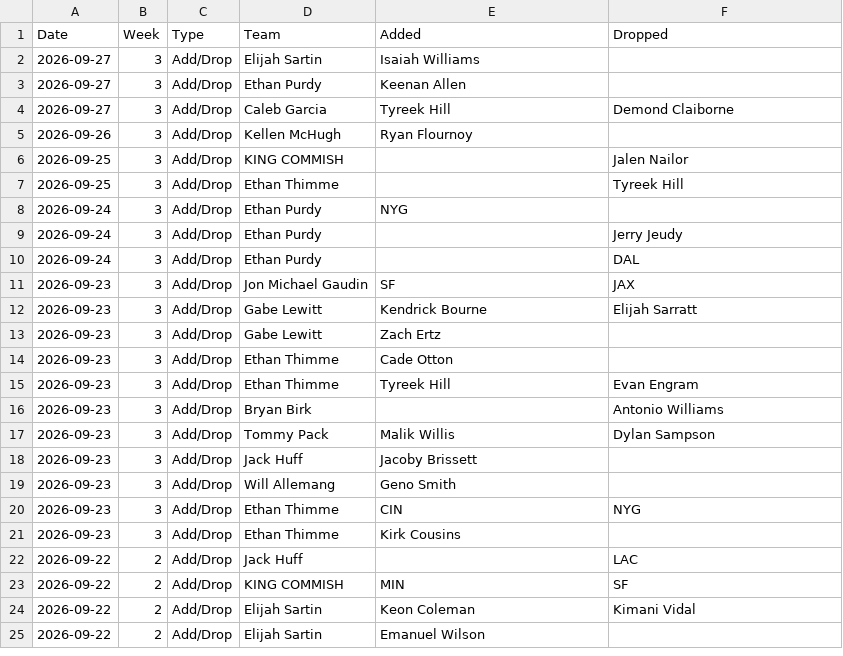
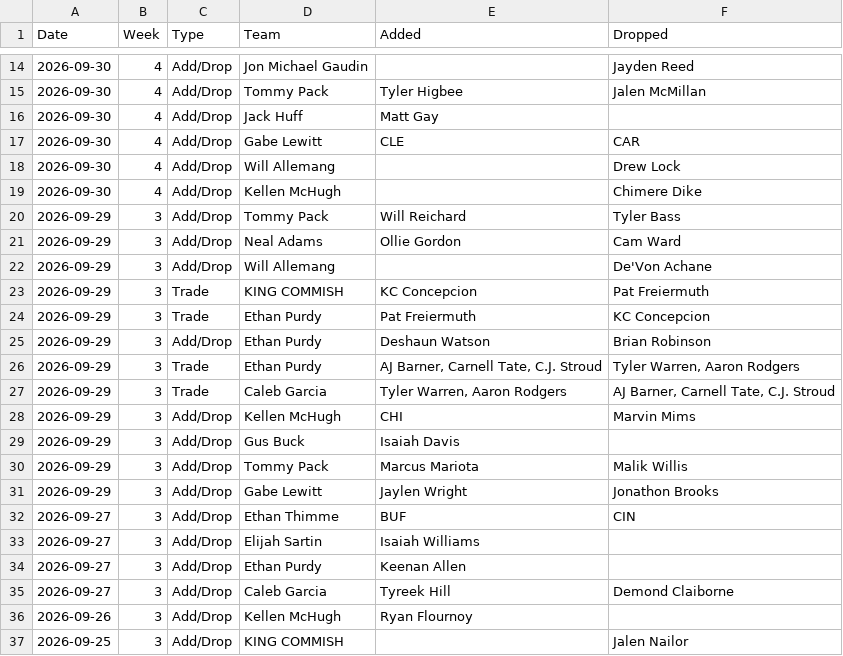
Before and after one commit to jayson-stancil/sleeper-power-rankings, a CSV file: data/adg_redraft/Transactions/2026.csv, drawn as a sheet; only a part is shown, gaps mark what is left out; the shorter side is filled out with more unchanged rows; the diff covers the shown part only.

```diff
--- a/data/adg_redraft/Transactions/2026.csv
+++ b/data/adg_redraft/Transactions/2026.csv
@@ -2 +14,20 @@
+"2026-09-30",4,"Add/Drop","Jon Michael Gaudin","","Jayden Reed"
+"2026-09-30",4,"Add/Drop","Tommy Pack","Tyler Higbee","Jalen McMillan"
+"2026-09-30",4,"Add/Drop","Jack Huff","Matt Gay",""
+"2026-09-30",4,"Add/Drop","Gabe Lewitt","CLE","CAR"
+"2026-09-30",4,"Add/Drop","Will Allemang","","Drew Lock"
+"2026-09-30",4,"Add/Drop","Kellen McHugh","","Chimere Dike"
+"2026-09-29",3,"Add/Drop","Tommy Pack","Will Reichard","Tyler Bass"
+"2026-09-29",3,"Add/Drop","Neal Adams","Ollie Gordon","Cam Ward"
+"2026-09-29",3,"Add/Drop","Will Allemang","","De'Von Achane"
+"2026-09-29",3,"Trade","KING COMMISH","KC Concepcion","Pat Freiermuth"
+"2026-09-29",3,"Trade","Ethan Purdy","Pat Freiermuth","KC Concepcion"
+"2026-09-29",3,"Add/Drop","Ethan Purdy","Deshaun Watson","Brian Robinson"
+"2026-09-29",3,"Trade","Ethan Purdy","AJ Barner, Carnell Tate, C.J. Stroud","Tyler Warren, Aaron Rodgers"
+"2026-09-29",3,"Trade","Caleb Garcia","Tyler Warren, Aaron Rodgers","AJ Barner, Carnell Tate, C.J. Stroud"
+"2026-09-29",3,"Add/Drop","Kellen McHugh","CHI","Marvin Mims"
+"2026-09-29",3,"Add/Drop","Gus Buck","Isaiah Davis",""
+"2026-09-29",3,"Add/Drop","Tommy Pack","Marcus Mariota","Malik Willis"
+"2026-09-29",3,"Add/Drop","Gabe Lewitt","Jaylen Wright","Jonathon Brooks"
+"2026-09-27",3,"Add/Drop","Ethan Thimme","BUF","CIN"
 "2026-09-27",3,"Add/Drop","Elijah Sartin","Isaiah Williams",""
```
Also changed, not shown: 12 added rows elsewhere in this file, data/adg_redraft/Power Rankings/ADG Redraft 2026-2027 Points Against.csv, data/adg_redraft/matchups 2026 ADG Redraft.csv, 3 other files.
